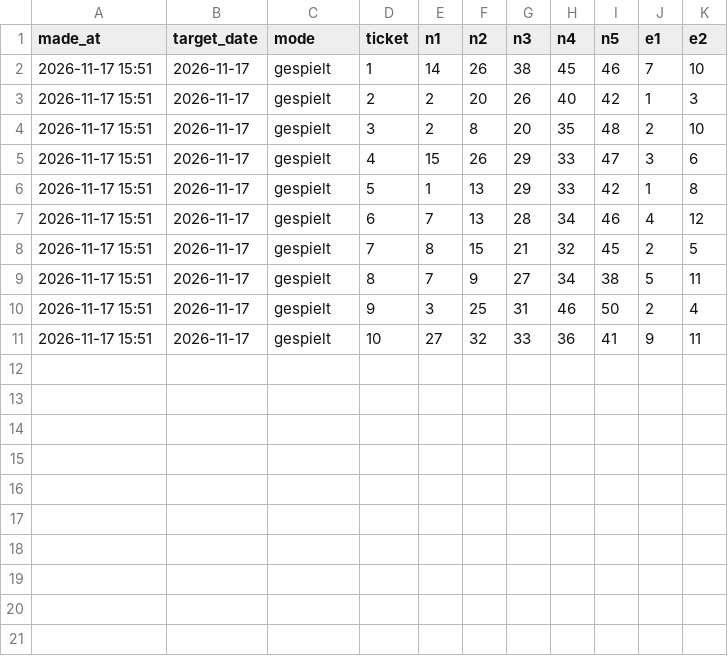
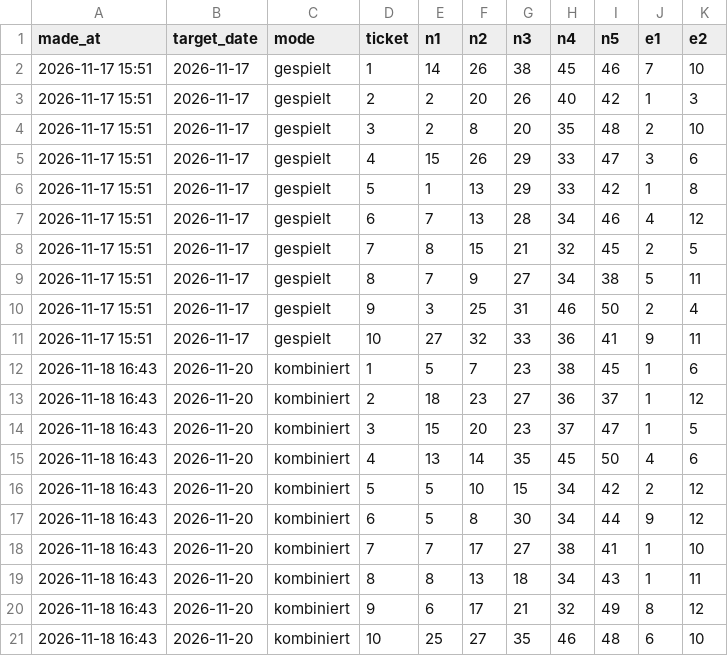
Before and after one commit to alivsch-ai-code/dumbeldore, a CSV file: data/tips_log.csv, drawn as a sheet; the diff names each change by its address in the sheet, - before the commit and + after, or states it on an @@ line.

```diff
--- a/data/tips_log.csv
+++ b/data/tips_log.csv
+row 12: 2026-11-18 16:43 | 2026-11-20 | kombiniert | 1 | 5 | 7 | 23 | 38 | 45 | 1 | 6
+row 13: 2026-11-18 16:43 | 2026-11-20 | kombiniert | 2 | 18 | 23 | 27 | 36 | 37 | 1 | 12
+row 14: 2026-11-18 16:43 | 2026-11-20 | kombiniert | 3 | 15 | 20 | 23 | 37 | 47 | 1 | 5
+row 15: 2026-11-18 16:43 | 2026-11-20 | kombiniert | 4 | 13 | 14 | 35 | 45 | 50 | 4 | 6
+row 16: 2026-11-18 16:43 | 2026-11-20 | kombiniert | 5 | 5 | 10 | 15 | 34 | 42 | 2 | 12
+row 17: 2026-11-18 16:43 | 2026-11-20 | kombiniert | 6 | 5 | 8 | 30 | 34 | 44 | 9 | 12
+row 18: 2026-11-18 16:43 | 2026-11-20 | kombiniert | 7 | 7 | 17 | 27 | 38 | 41 | 1 | 10
+row 19: 2026-11-18 16:43 | 2026-11-20 | kombiniert | 8 | 8 | 13 | 18 | 34 | 43 | 1 | 11
+row 20: 2026-11-18 16:43 | 2026-11-20 | kombiniert | 9 | 6 | 17 | 21 | 32 | 49 | 8 | 12
+row 21: 2026-11-18 16:43 | 2026-11-20 | kombiniert | 10 | 25 | 27 | 35 | 46 | 48 | 6 | 10
```
Also changed, not shown: 3 other files.
